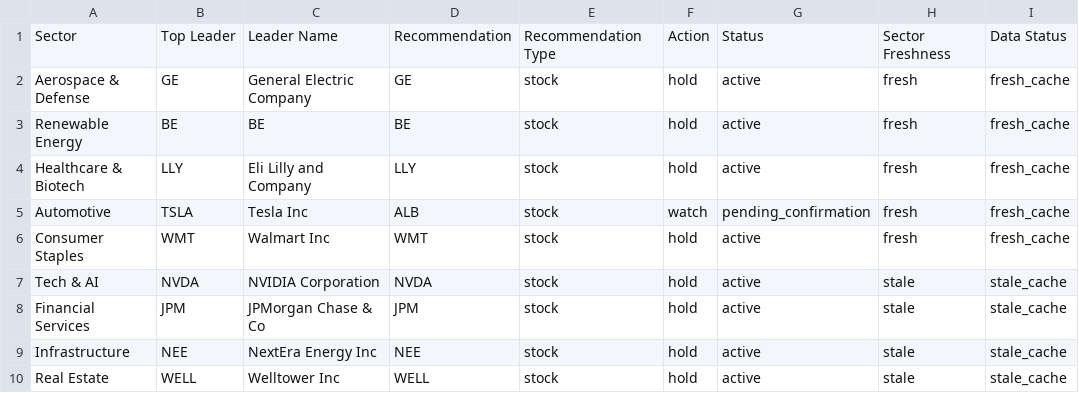
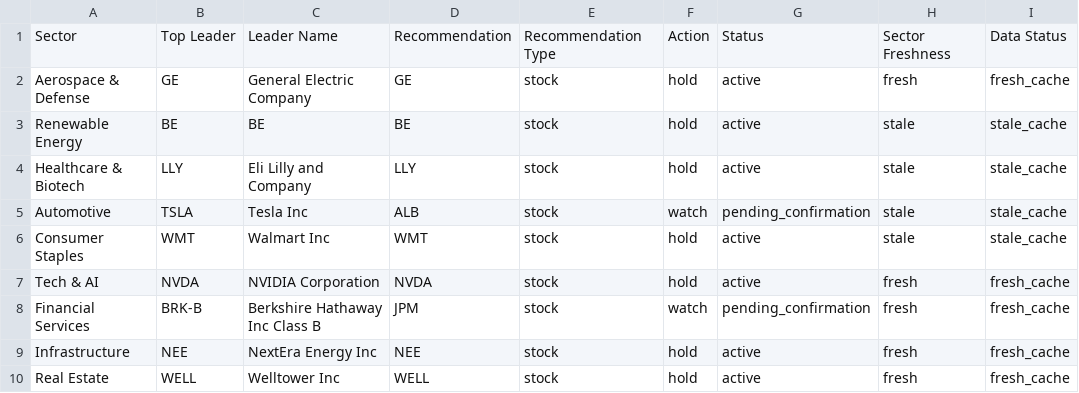
Before and after one commit to Purusharth-Tripathi/fund-leader-tracker, a CSV file: output/leaders.csv, drawn as a sheet.

```diff
--- a/output/leaders.csv
+++ b/output/leaders.csv
@@ -2,9 +2,9 @@ Sector,Top Leader,Leader Name,Recommendation,Recommendation Type,Action,Status,S
 Aerospace & Defense,GE,General Electric Company,GE,stock,hold,active,fresh,fresh_cache
-Renewable Energy,BE,BE,BE,stock,hold,active,fresh,fresh_cache
-Healthcare & Biotech,LLY,Eli Lilly and Company,LLY,stock,hold,active,fresh,fresh_cache
-Automotive,TSLA,Tesla Inc,ALB,stock,watch,pending_confirmation,fresh,fresh_cache
-Consumer Staples,WMT,Walmart Inc,WMT,stock,hold,active,fresh,fresh_cache
-Tech & AI,NVDA,NVIDIA Corporation,NVDA,stock,hold,active,stale,stale_cache
-Financial Services,JPM,JPMorgan Chase & Co,JPM,stock,hold,active,stale,stale_cache
-Infrastructure,NEE,NextEra Energy Inc,NEE,stock,hold,active,stale,stale_cache
-Real Estate,WELL,Welltower Inc,WELL,stock,hold,active,stale,stale_cache
+Renewable Energy,BE,BE,BE,stock,hold,active,stale,stale_cache
+Healthcare & Biotech,LLY,Eli Lilly and Company,LLY,stock,hold,active,stale,stale_cache
+Automotive,TSLA,Tesla Inc,ALB,stock,watch,pending_confirmation,stale,stale_cache
+Consumer Staples,WMT,Walmart Inc,WMT,stock,hold,active,stale,stale_cache
+Tech & AI,NVDA,NVIDIA Corporation,NVDA,stock,hold,active,fresh,fresh_cache
+Financial Services,BRK-B,Berkshire Hathaway Inc Class B,JPM,stock,watch,pending_confirmation,fresh,fresh_cache
+Infrastructure,NEE,NextEra Energy Inc,NEE,stock,hold,active,fresh,fresh_cache
+Real Estate,WELL,Welltower Inc,WELL,stock,hold,active,fresh,fresh_cache
```
Also changed, not shown: 24 other files.
